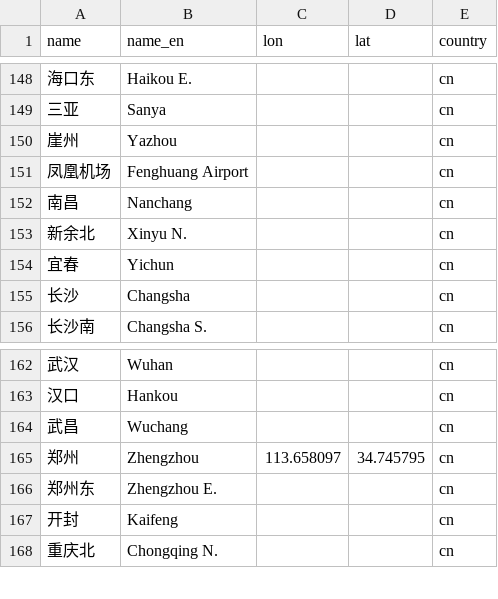
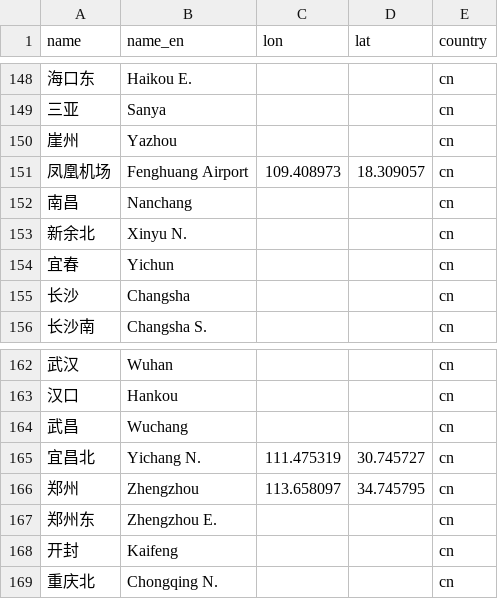
Before and after one commit to wu-ys/wheredidIgo, a CSV file: railway/station.csv, drawn as a sheet; only a part is shown, gaps mark what is left out.

```diff
--- a/railway/station.csv
+++ b/railway/station.csv
@@ -150,3 +150,3 @@ name,name_en,lon,lat,country
 崖州,Yazhou,,,cn
-凤凰机场,Fenghuang Airport,,,cn
+凤凰机场,Fenghuang Airport,109.408973,18.309057,cn
 南昌,Nanchang,,,cn
@@ -164,2 +164,3 @@ name,name_en,lon,lat,country
 武昌,Wuchang,,,cn
+宜昌北,Yichang N.,111.475319,30.745727,cn
 郑州,Zhengzhou,113.658097,34.745795,cn
```
Also changed, not shown: flights/airport.csv, flights/flights.csv, 16 other files.
